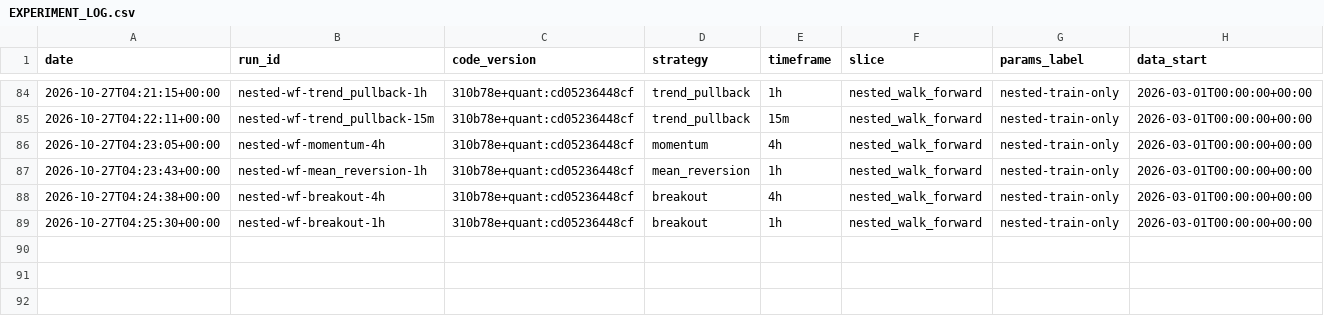
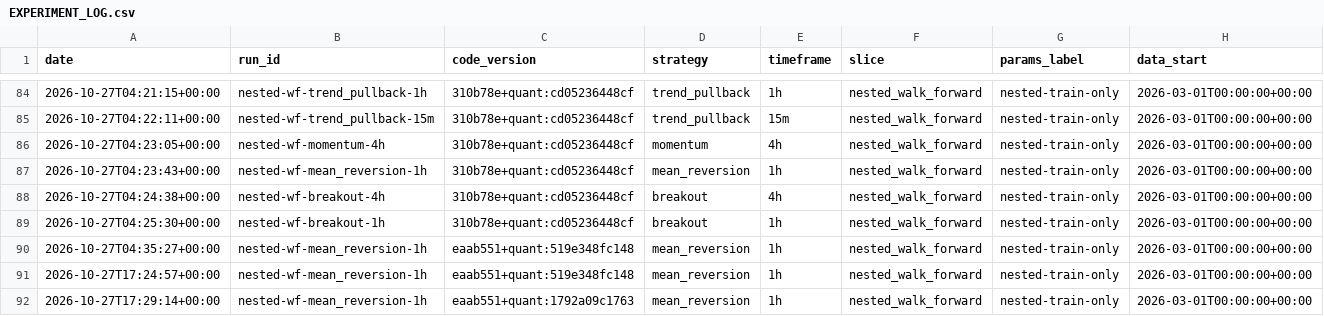
Before and after one commit to mrabolfazl13/crypto-agentic-trader-kit, a CSV file: EXPERIMENT_LOG.csv, drawn as a sheet; only a part is shown, gaps mark what is left out; rows hold the shown columns only; the diff names each change by its address in the sheet, - before the commit and + after, or states it on an @@ line.

Commit message:
retire mean_reversion after measuring the counter-trend variant, and keep pre-gate results reproducible with --no-regime

```diff
--- a/EXPERIMENT_LOG.csv
+++ b/EXPERIMENT_LOG.csv
+row 90: 2026-10-27T04:35:27+00:00 | nested-wf-mean_reversion-1h | eaab551+quant:519e348fc148 | mean_reversion | 1h | nested_walk_forward | nested-train-only | 2026-03-01T00:00:00+00:00
+row 91: 2026-10-27T17:24:57+00:00 | nested-wf-mean_reversion-1h | eaab551+quant:519e348fc148 | mean_reversion | 1h | nested_walk_forward | nested-train-only | 2026-03-01T00:00:00+00:00
+row 92: 2026-10-27T17:29:14+00:00 | nested-wf-mean_reversion-1h | eaab551+quant:1792a09c1763 | mean_reversion | 1h | nested_walk_forward | nested-train-only | 2026-03-01T00:00:00+00:00
```
Also changed, not shown: 12 other files.
